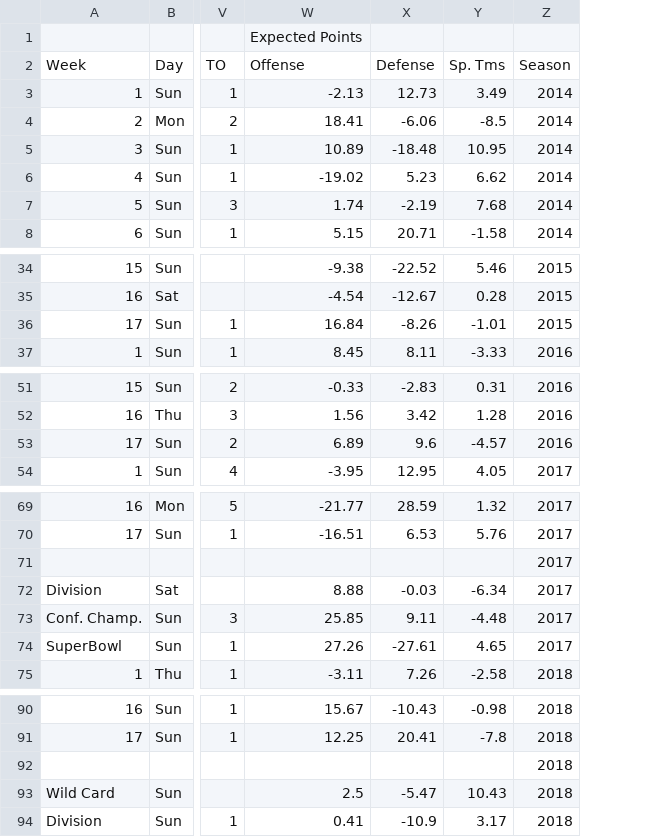
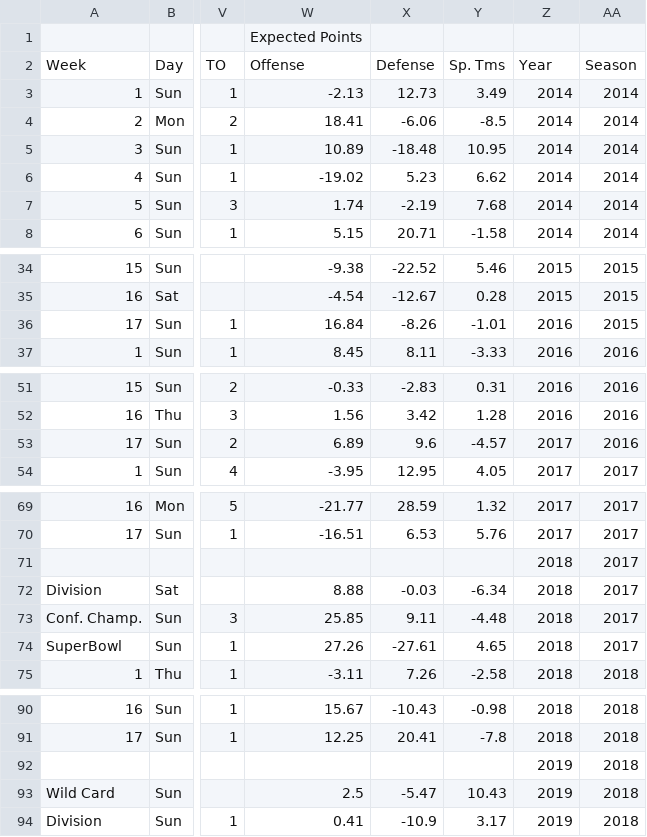
Before and after one commit to utexas-SDS-357/sds357-project-sp26-i-love-philly, a CSV file: data/Eagles Schedule & Scores - Eagles.csv, drawn as a sheet; only a part is shown, gaps mark what is left out; the diff names each change by its address in the sheet, - before the commit and + after, or states it on an @@ line.

Commit message:
cleaned & formatted eagles data

```diff
--- a/data/Eagles Schedule & Scores - Eagles.csv
+++ b/data/Eagles Schedule & Scores - Eagles.csv
+column AA, rows 2-8: Season | 2014 | 2014 | 2014 | 2014 | 2014 | 2014; rows 34-37: 2015 | 2015 | 2015 | 2016; rows 51-54: 2016 | 2016 | 2016 | 2017; rows 69-75: 2017 | 2017 | 2017 | 2017 | 2017 | 2017 | 2018; rows 90-94: all 2018
-Z2: Season
+Z2: Year
-Z36: 2015
+Z36: 2016
-Z53: 2016
+Z53: 2017
-Z71:Z74: 2017
+Z71:Z74: 2018
-Z92:Z94: 2018
+Z92:Z94: 2019
```
Also changed, not shown: 2 other files.
